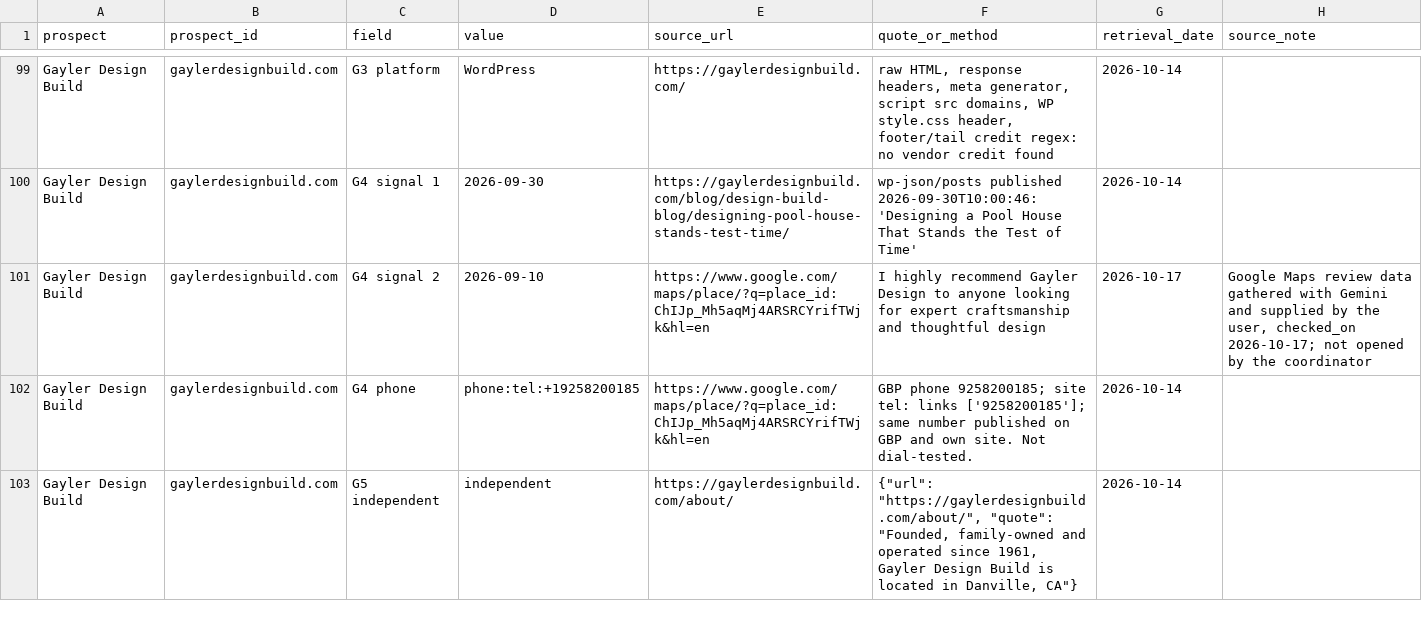
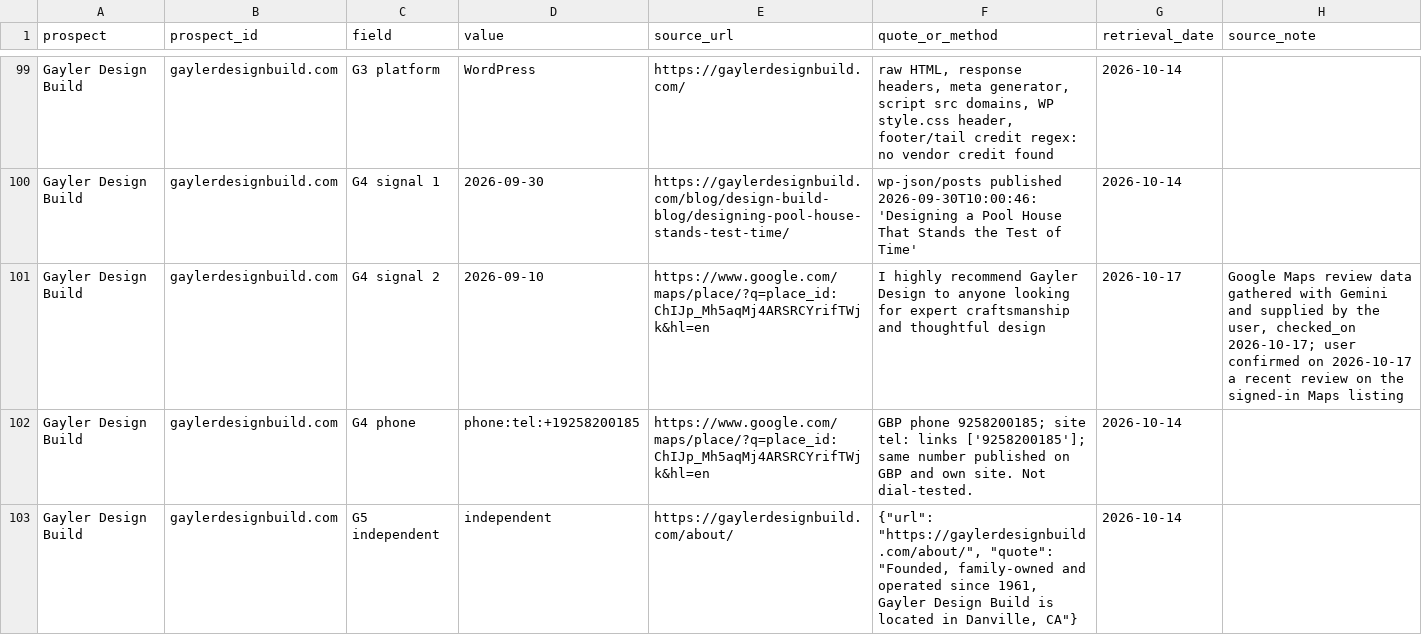
Before and after one commit to thecreativezohaib/100homeimprovementsearch, a CSV file: output/evidence.csv, drawn as a sheet; only a part is shown, gaps mark what is left out; the diff covers the shown part only.

```diff
--- a/output/evidence.csv
+++ b/output/evidence.csv
@@ -100,3 +100,3 @@ Gayler Design Build,gaylerdesignbuild.com,G3 platform,WordPress,https://gaylerde
 Gayler Design Build,gaylerdesignbuild.com,G4 signal 1,2026-09-30,https://gaylerdesignbuild.com/blog/design-build-blog/designing-pool-house-stands-test-time/,wp-json/posts published 2026-09-30T10:00:46: 'Designing a Pool House That Stands the Test of Time',2026-10-14,
-Gayler Design Build,gaylerdesignbuild.com,G4 signal 2,2026-09-10,https://www.google.com/maps/place/?q=place_id:ChIJp_Mh5aqMj4ARSRCYrifTWjk&hl=en,I highly recommend Gayler Design to anyone looking for expert craftsmanship and thoughtful design,2026-10-17,"Google Maps review data gathered with Gemini and supplied by the user, checked_on 2026-10-17; not opened by the coordinator"
+Gayler Design Build,gaylerdesignbuild.com,G4 signal 2,2026-09-10,https://www.google.com/maps/place/?q=place_id:ChIJp_Mh5aqMj4ARSRCYrifTWjk&hl=en,I highly recommend Gayler Design to anyone looking for expert craftsmanship and thoughtful design,2026-10-17,"Google Maps review data gathered with Gemini and supplied by the user, checked_on 2026-10-17; user confirmed on 2026-10-17 a recent review on the signed-in Maps listing"
 Gayler Design Build,gaylerdesignbuild.com,G4 phone,phone:tel:+19258200185,https://www.google.com/maps/place/?q=place_id:ChIJp_Mh5aqMj4ARSRCYrifTWjk&hl=en,GBP phone 9258200185; site tel: links ['9258200185']; same number published on GBP and own site. Not dial-tested.,2026-10-14,
```
Also changed, not shown: 3 edited cells elsewhere in this file, output/prospects100.csv, 2 other files.
